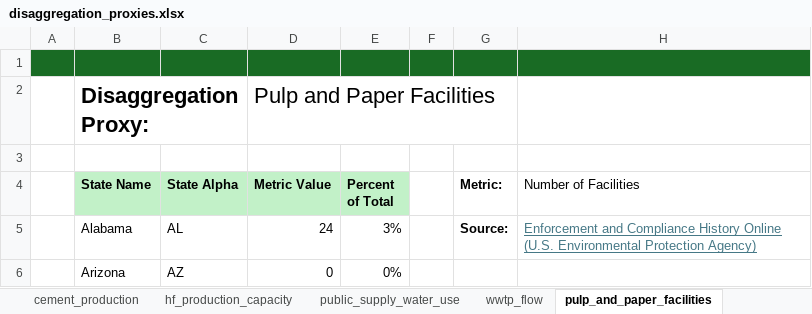
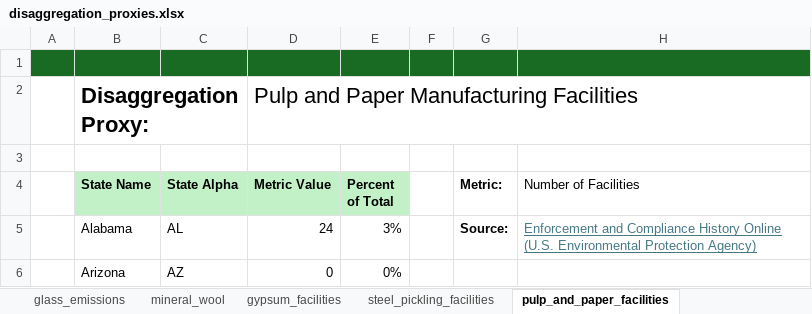
Before and after one commit to we3lab/brine-byproduct-markets, an Excel workbook: data/disaggregation_proxies.xlsx, sheet pulp_and_paper_facilities, drawn as a sheet; only a part is shown; values as stored, in another font and other column widths than the file's, no borders; the diff names each change by its address in the sheet, - before the commit and + after, or states it on an @@ line.

```diff
--- a/data/disaggregation_proxies.xlsx (sheet pulp_and_paper_facilities)
+++ b/data/disaggregation_proxies.xlsx (sheet pulp_and_paper_facilities)
-D2 (Metric Value): Pulp and Paper Facilities
+D2 (Metric Value): Pulp and Paper Manufacturing Facilities
```
Also changed, not shown: sheet lime_manufacturing, sheet crop_acreage, sheet lithium_battery_production, other sheet tabs, 3 other files.
